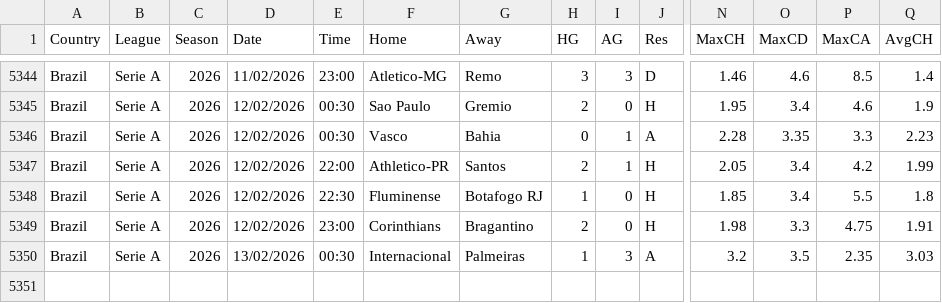
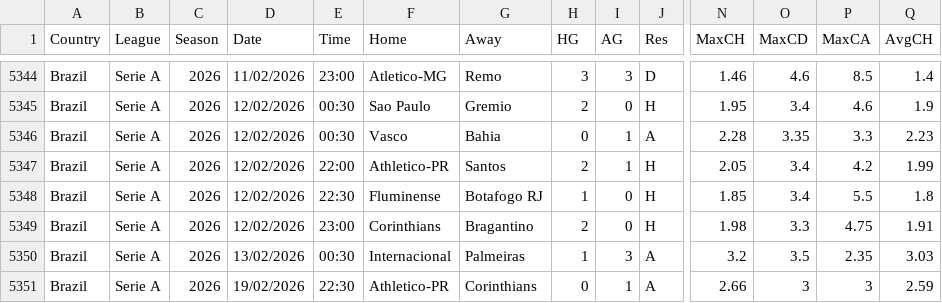
Before and after one commit to ASRSES/football-data-archive, a CSV file: data/BRA/BRA.csv, drawn as a sheet; only a part is shown, gaps mark what is left out; rows hold the shown columns only; the diff names each change by its address in the sheet, - before the commit and + after, or states it on an @@ line.

```diff
--- a/data/BRA/BRA.csv
+++ b/data/BRA/BRA.csv
+row 5351: Brazil | Serie A | 2026 | 19/02/2026 | 22:30 | Athletico-PR | Corinthians | 0 | 1 | A | 2.66 | 3 | 3 | 2.59
```
Also changed, not shown: data/EC/EC.csv, data/SC1/SC1.csv, 5 other files.
